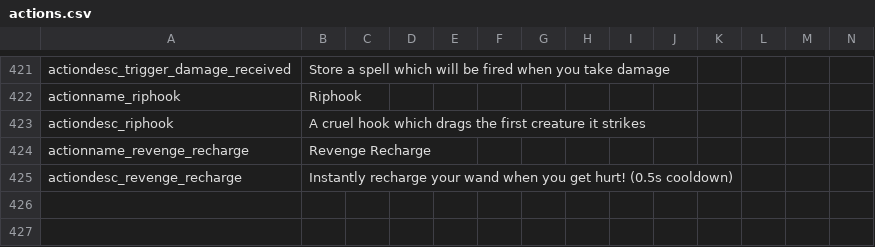
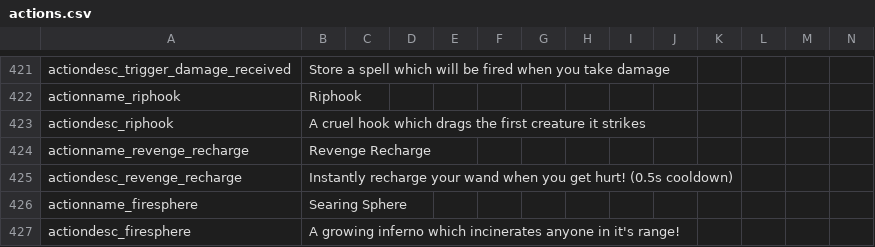
Before and after one commit to Copious-Modding-Industries/copis_things, a CSV file: files/translations/actions.csv, drawn as a sheet; only a part is shown, gaps mark what is left out.

```diff
--- a/files/translations/actions.csv
+++ b/files/translations/actions.csv
@@ -425 +425,3 @@ actionname_revenge_recharge,"Revenge Recharge",,,,,,,,,,,,
 actiondesc_revenge_recharge,"Instantly recharge your wand when you get hurt! (0.5s cooldown)",,,,,,,,,,,,
+actionname_firesphere,"Searing Sphere",,,,,,,,,,,,
+actiondesc_firesphere,"A growing inferno which incinerates anyone in it's range!",,,,,,,,,,,,
```
Also changed, not shown: files/translations/effects.csv, 10 other files.
